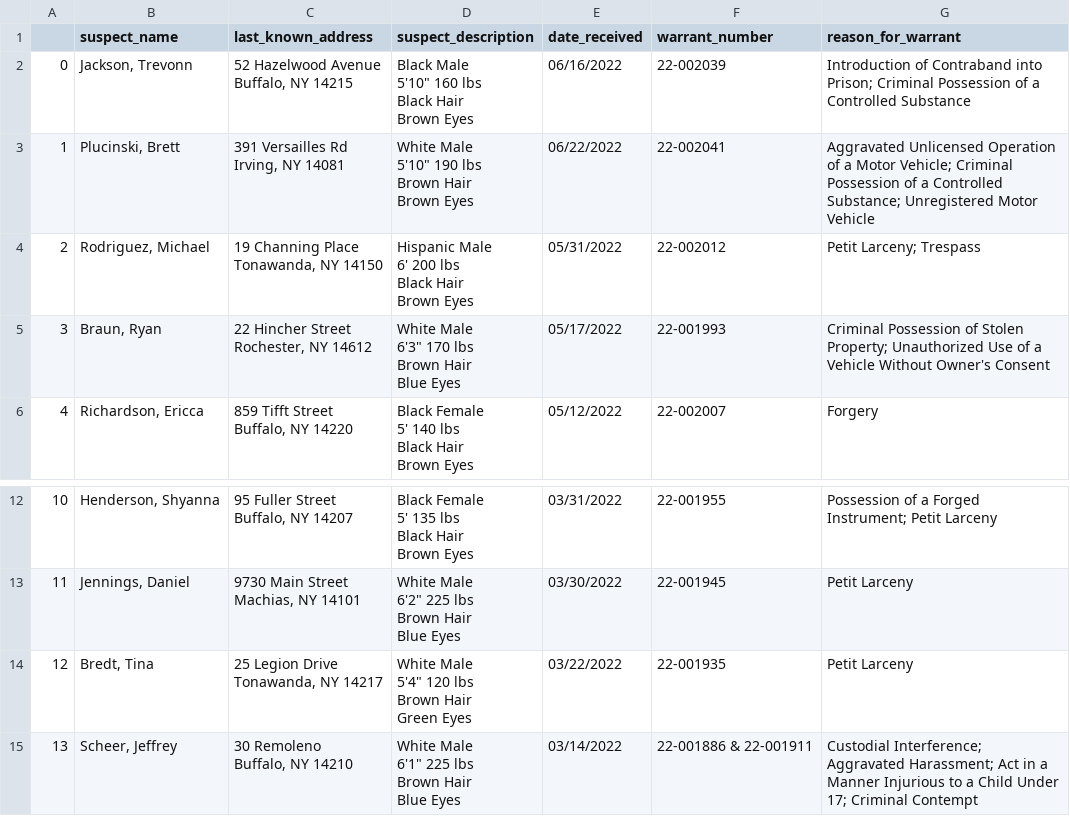
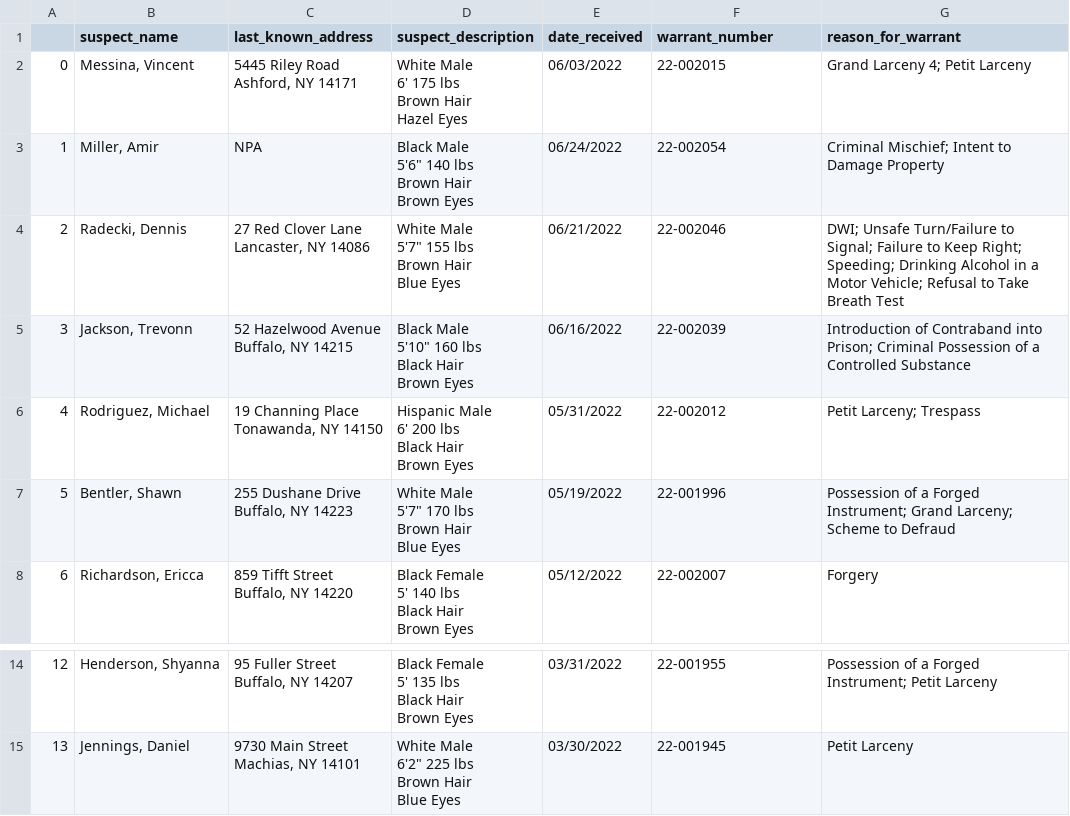
Before and after one commit to marypasciak/warrants-automatic-scraper, a CSV file: warrants.csv, drawn as a sheet; only a part is shown, gaps mark what is left out; removed rows and columns are numbered as before the commit, all else as after; ↵ is a line break in a cell; the diff names each change by its address in the sheet, - before the commit and + after, or states it on an @@ line.

```diff
--- a/warrants.csv
+++ b/warrants.csv
+row 2: 0 | Messina, Vincent | 5445 Riley Road ↵ Ashford, NY 14171 | White Male ↵ 6' 175 lbs ↵ Brown Hair ↵ Hazel Eyes | 06/03/2022 | 22-002015 | Grand Larceny 4; Petit Larceny
+row 3: 1 | Miller, Amir | NPA | Black Male ↵ 5'6" 140 lbs ↵ Brown Hair ↵ Brown Eyes | 06/24/2022 | 22-002054 | Criminal Mischief; Intent to Damage Property
+row 4: 2 | Radecki, Dennis | 27 Red Clover Lane ↵ Lancaster, NY 14086 | White Male ↵ 5'7" 155 lbs ↵ Brown Hair ↵ Blue Eyes | 06/21/2022 | 22-002046 | DWI; Unsafe Turn/Failure to Signal; Failure to Keep Right; Speeding; Drinking Alcohol in a Motor Vehicle; Refusal to Take Breath Test
@@ column A renumbered between rows 5 and 15 @@
-row 3: 1 | Plucinski, Brett | 391 Versailles Rd ↵ Irving, NY 14081 | White Male ↵ 5'10" 190 lbs ↵ Brown Hair ↵ Brown Eyes | 06/22/2022 | 22-002041 | Aggravated Unlicensed Operation of a Motor Vehicle; Criminal Possession of a Controlled Substance; Unregistered Motor Vehicle
-row 5: 3 | Braun, Ryan | 22 Hincher Street ↵ Rochester, NY 14612 | White Male ↵ 6'3" 170 lbs ↵ Brown Hair ↵ Blue Eyes | 05/17/2022 | 22-001993 | Criminal Possession of Stolen Property; Unauthorized Use of a Vehicle Without Owner's Consent
+row 7: 5 | Bentler, Shawn | 255 Dushane Drive ↵ Buffalo, NY 14223 | White Male ↵ 5'7" 170 lbs ↵ Brown Hair ↵ Blue Eyes | 05/19/2022 | 22-001996 | Possession of a Forged Instrument; Grand Larceny; Scheme to Defraud
-row 14: 12 | Bredt, Tina | 25 Legion Drive ↵ Tonawanda, NY 14217 | White Male ↵ 5'4" 120 lbs ↵ Brown Hair ↵ Green Eyes | 03/22/2022 | 22-001935 | Petit Larceny
-row 15: 13 | Scheer, Jeffrey | 30 Remoleno ↵ Buffalo, NY 14210 | White Male ↵ 6'1" 225 lbs ↵ Brown Hair ↵ Blue Eyes | 03/14/2022 | 22-001886 & 22-001911 | Custodial Interference; Aggravated Harassment; Act in a Manner Injurious to a Child Under 17; Criminal Contempt
```
